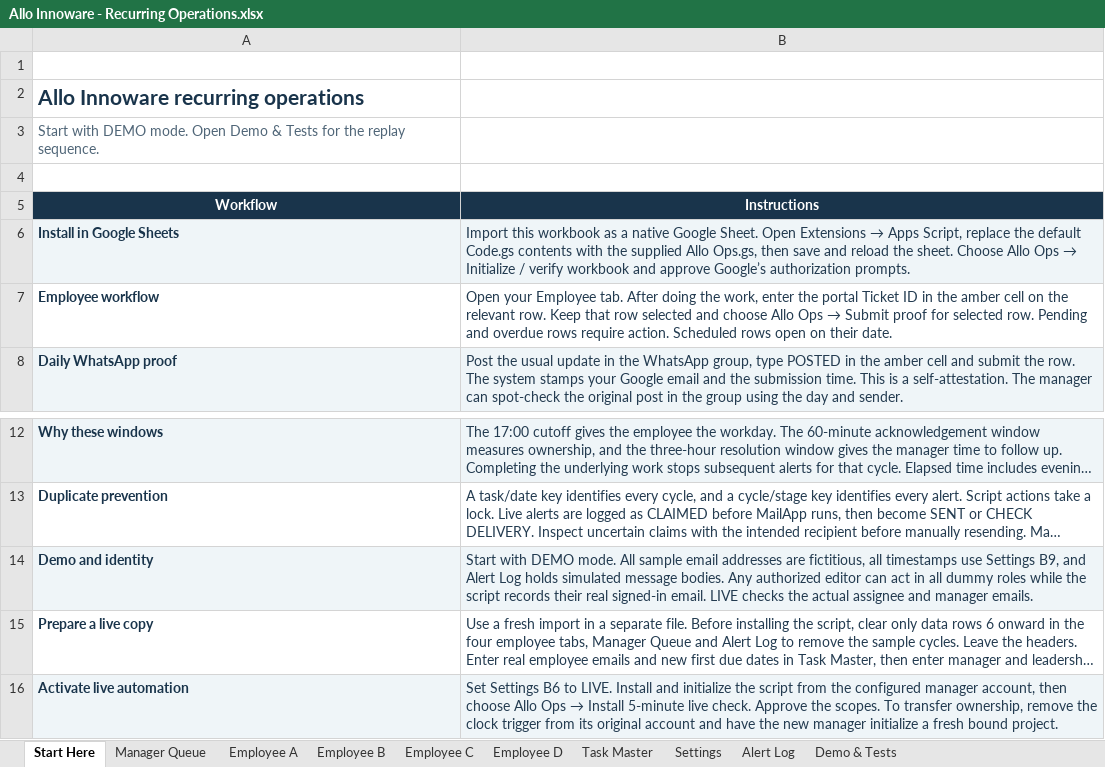
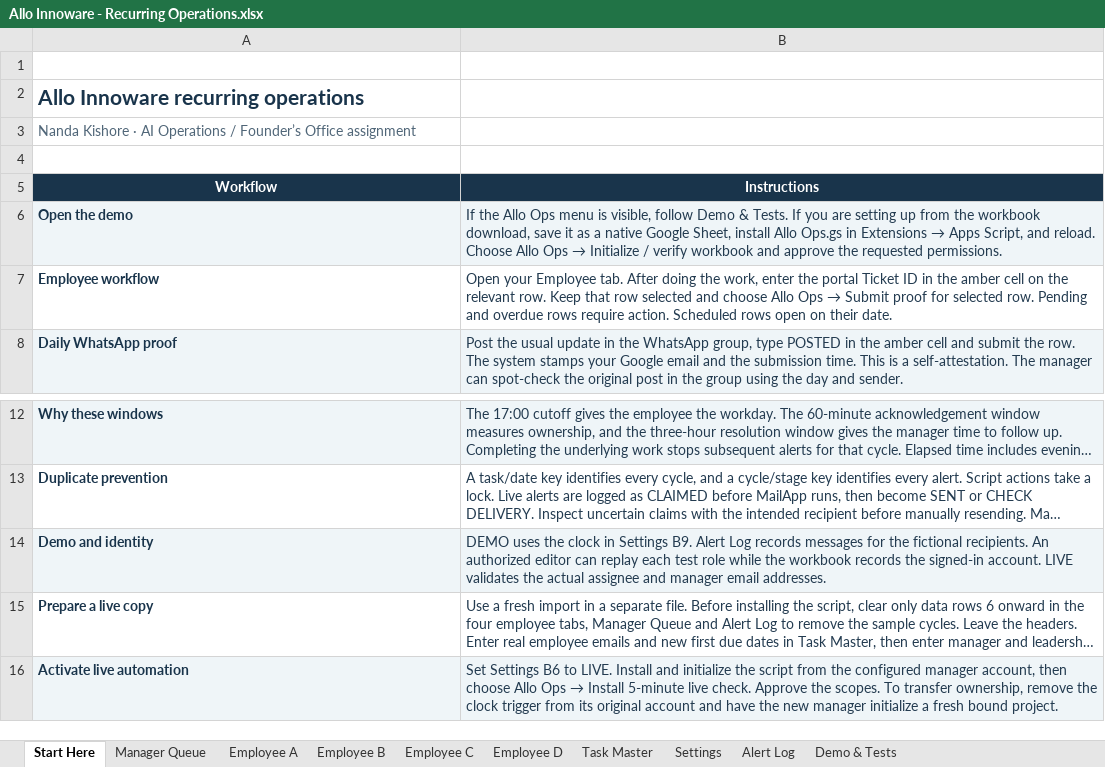
Before and after one commit to Nandu1729/allo-recurring-task-automation, an Excel workbook: Allo Innoware - Recurring Operations.xlsx, sheet Start Here, drawn as a sheet; only a part is shown, gaps mark what is left out; long unchanged cells end in …; values as stored, in another font and other column widths than the file's, no borders; removed rows and columns are numbered as before the commit, all else as after; the diff names each change by its address in the sheet, - before the commit and + after, or states it on an @@ line.

```diff
--- a/Allo Innoware - Recurring Operations.xlsx (sheet Start Here)
+++ b/Allo Innoware - Recurring Operations.xlsx (sheet Start Here)
-A3 (Workflow): Start with DEMO mode. Open Demo & Tests for the replay sequence.
+A3 (Workflow): Nanda Kishore · AI Operations / Founder’s Office assignment
-row 6: Install in Google Sheets | Import this workbook as a native Google Sheet. Open Extensions → Apps Script, replace the default Code.gs contents with the supplied Allo Ops.gs, then save and reload the sheet. Choose Allo Ops → Initialize / verify workbook and approve Google’s authorization prompts.
+row 6: Open the demo | If the Allo Ops menu is visible, follow Demo & Tests. If you are setting up from the workbook download, save it as a native Google Sheet, install Allo Ops.gs in Extensions → Apps Script, and reload. Choose Allo Ops → Initialize / verify workbook and approve the requested permissions.
-B14 (Instructions): Start with DEMO mode. All sample email addresses are fictitious, all timestamps use Settings B9, and Alert Log holds simulated message bodies. Any authorized editor can act in all dummy roles while the script records their real signed-in email. LIVE checks the actual assignee and manager emails.
+B14 (Instructions): DEMO uses the clock in Settings B9. Alert Log records messages for the fictional recipients. An authorized editor can replay each test role while the workbook records the signed-in account. LIVE validates the actual assignee and manager email addresses.
```
Also changed, not shown: sheet Demo & Tests, 2 other files.
